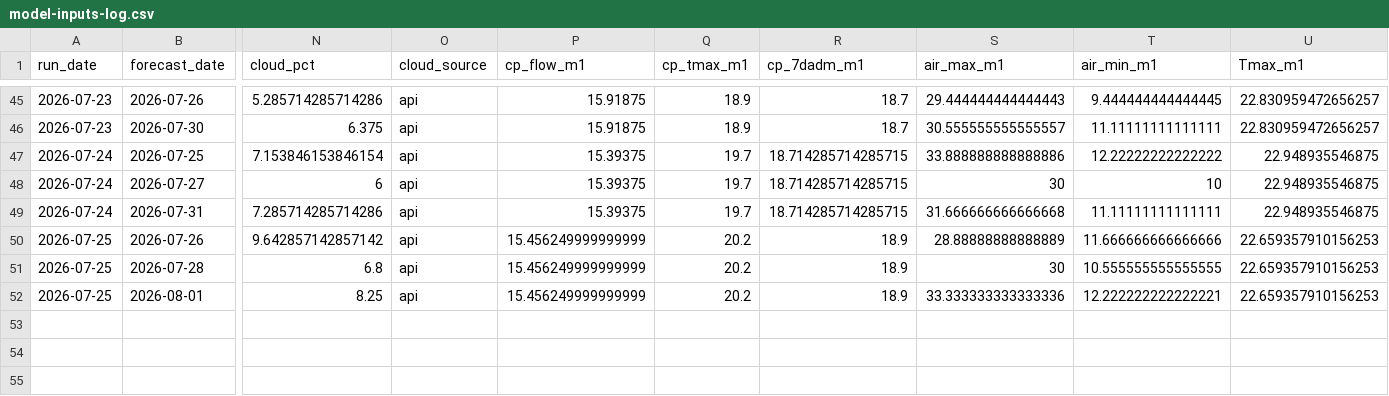
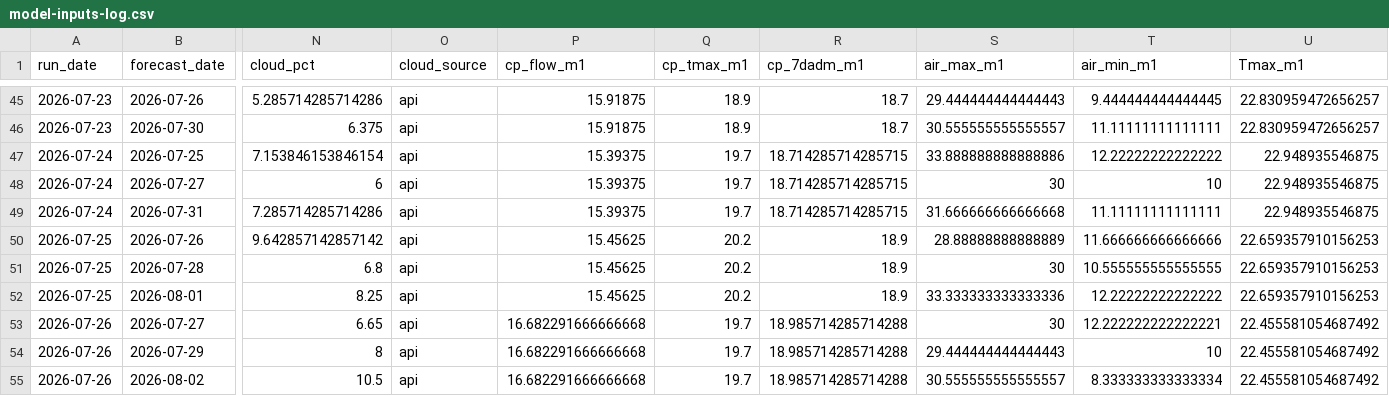
Before and after one commit to FlowWest/whychusModel, a CSV file: output/model-inputs-log.csv, drawn as a sheet; only a part is shown, gaps mark what is left out; rows hold the shown columns only; the diff names each change by its address in the sheet, - before the commit and + after, or states it on an @@ line.

```diff
--- a/output/model-inputs-log.csv
+++ b/output/model-inputs-log.csv
-P50:P52 (cp_flow_m1): 15.456249999999999
+P50:P52 (cp_flow_m1): 15.45625
-T52 (air_min_m1): 12.222222222222221
+T52 (air_min_m1): 12.22222222222222
+row 53: 2026-07-26 | 2026-07-27 | 6.65 | api | 16.682291666666668 | 19.7 | 18.985714285714288 | 30 | 12.222222222222221 | 22.455581054687492
+row 54: 2026-07-26 | 2026-07-29 | 8 | api | 16.682291666666668 | 19.7 | 18.985714285714288 | 29.444444444444443 | 10 | 22.455581054687492
+row 55: 2026-07-26 | 2026-08-02 | 10.5 | api | 16.682291666666668 | 19.7 | 18.985714285714288 | 30.555555555555557 | 8.333333333333334 | 22.455581054687492
```
Also changed, not shown: output/instream-forecast-log.csv, output/nws-forecasts-log.csv.
